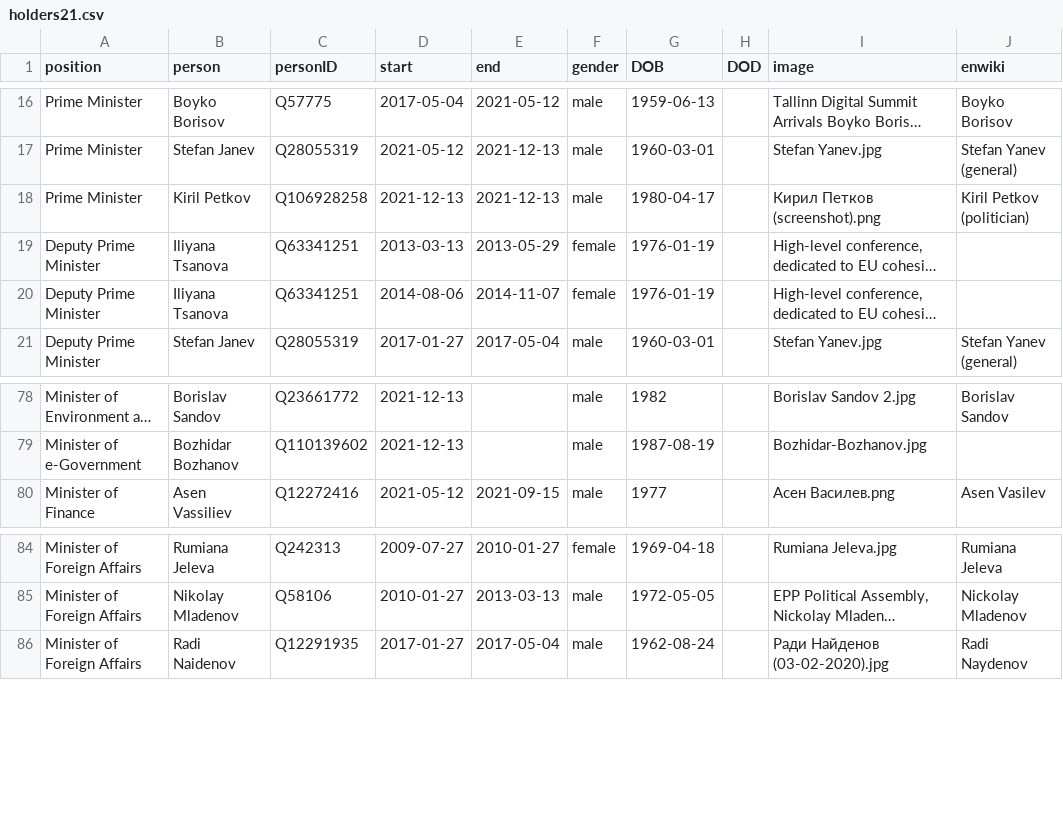
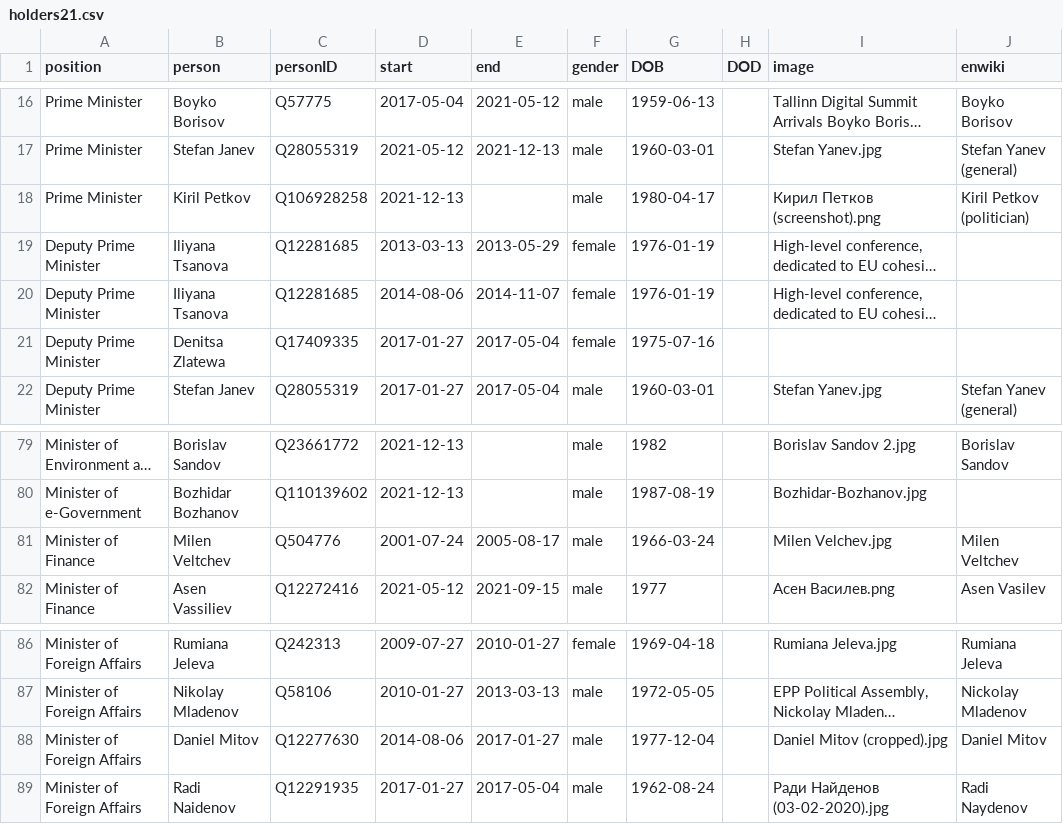
Before and after one commit to every-politician-scrapers/bulgaria-cabinet, a CSV file: html/holders21.csv, drawn as a sheet; only a part is shown, gaps mark what is left out; long unchanged cells end in …; the diff names each change by its address in the sheet, - before the commit and + after, or states it on an @@ line.

Commit message:
refresh data

```diff
--- a/html/holders21.csv
+++ b/html/holders21.csv
-E18 (end): 2021-12-13
+E18 (end): (empty)
-C19:C20 (personID): Q63341251
+C19:C20 (personID): Q12281685
+row 21: Deputy Prime Minister | Denitsa Zlatewa | Q17409335 | 2017-01-27 | 2017-05-04 | female | 1975-07-16
+row 81: Minister of Finance | Milen Veltchev | Q504776 | 2001-07-24 | 2005-08-17 | male | 1966-03-24 |  | Milen Velchev.jpg | Milen Veltchev
+row 88: Minister of Foreign Affairs | Daniel Mitov | Q12277630 | 2014-08-06 | 2017-01-27 | male | 1977-12-04 |  | Daniel Mitov (cropped).jpg | Daniel Mitov
```
Also changed, not shown: html/current.csv, 1 other file.
